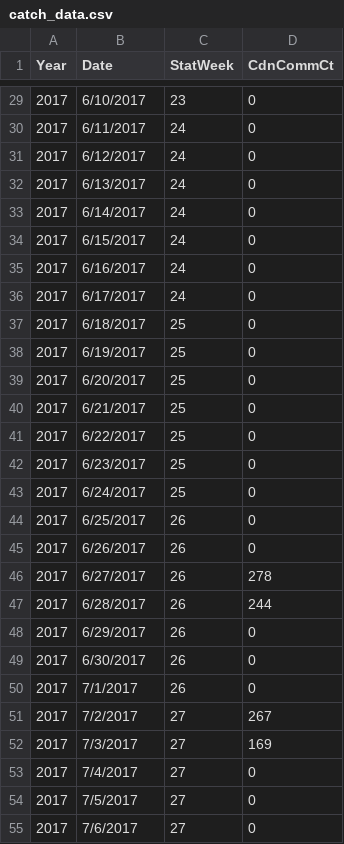
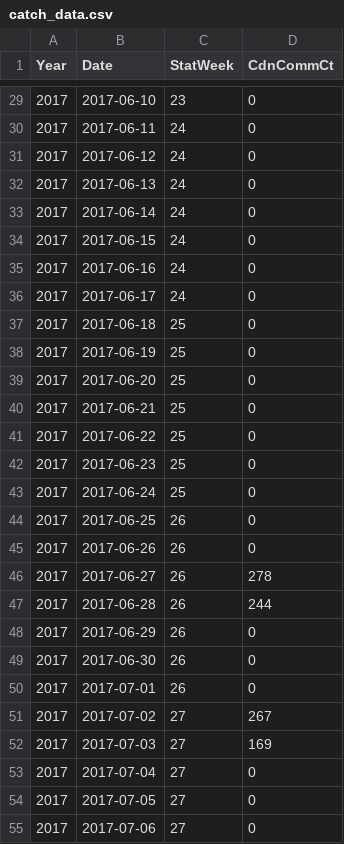
Before and after one commit to SOLV-Code/BTSPAS_Taku_sockeye, a CSV file: data/catch_data.csv, drawn as a sheet; only a part is shown, gaps mark what is left out; the diff covers the shown part only.

```diff
--- a/data/catch_data.csv
+++ b/data/catch_data.csv
@@ -29,27 +29,27 @@ Year,Date,StatWeek,CdnCommCt
-2017,6/10/2017,23,0
-2017,6/11/2017,24,0
-2017,6/12/2017,24,0
-2017,6/13/2017,24,0
-2017,6/14/2017,24,0
-2017,6/15/2017,24,0
-2017,6/16/2017,24,0
-2017,6/17/2017,24,0
-2017,6/18/2017,25,0
-2017,6/19/2017,25,0
-2017,6/20/2017,25,0
-2017,6/21/2017,25,0
-2017,6/22/2017,25,0
-2017,6/23/2017,25,0
-2017,6/24/2017,25,0
-2017,6/25/2017,26,0
-2017,6/26/2017,26,0
-2017,6/27/2017,26,278
-2017,6/28/2017,26,244
-2017,6/29/2017,26,0
-2017,6/30/2017,26,0
-2017,7/1/2017,26,0
-2017,7/2/2017,27,267
-2017,7/3/2017,27,169
-2017,7/4/2017,27,0
-2017,7/5/2017,27,0
-2017,7/6/2017,27,0
+2017,"2017-06-10",23,0
+2017,"2017-06-11",24,0
+2017,"2017-06-12",24,0
+2017,"2017-06-13",24,0
+2017,"2017-06-14",24,0
+2017,"2017-06-15",24,0
+2017,"2017-06-16",24,0
+2017,"2017-06-17",24,0
+2017,"2017-06-18",25,0
+2017,"2017-06-19",25,0
+2017,"2017-06-20",25,0
+2017,"2017-06-21",25,0
+2017,"2017-06-22",25,0
+2017,"2017-06-23",25,0
+2017,"2017-06-24",25,0
+2017,"2017-06-25",26,0
+2017,"2017-06-26",26,0
+2017,"2017-06-27",26,278
+2017,"2017-06-28",26,244
+2017,"2017-06-29",26,0
+2017,"2017-06-30",26,0
+2017,"2017-07-01",26,0
+2017,"2017-07-02",27,267
+2017,"2017-07-03",27,169
+2017,"2017-07-04",27,0
+2017,"2017-07-05",27,0
+2017,"2017-07-06",27,0
```
Also changed, not shown: 120 edited cells elsewhere in this file, data/recovery_data.csv, 5 other files.
